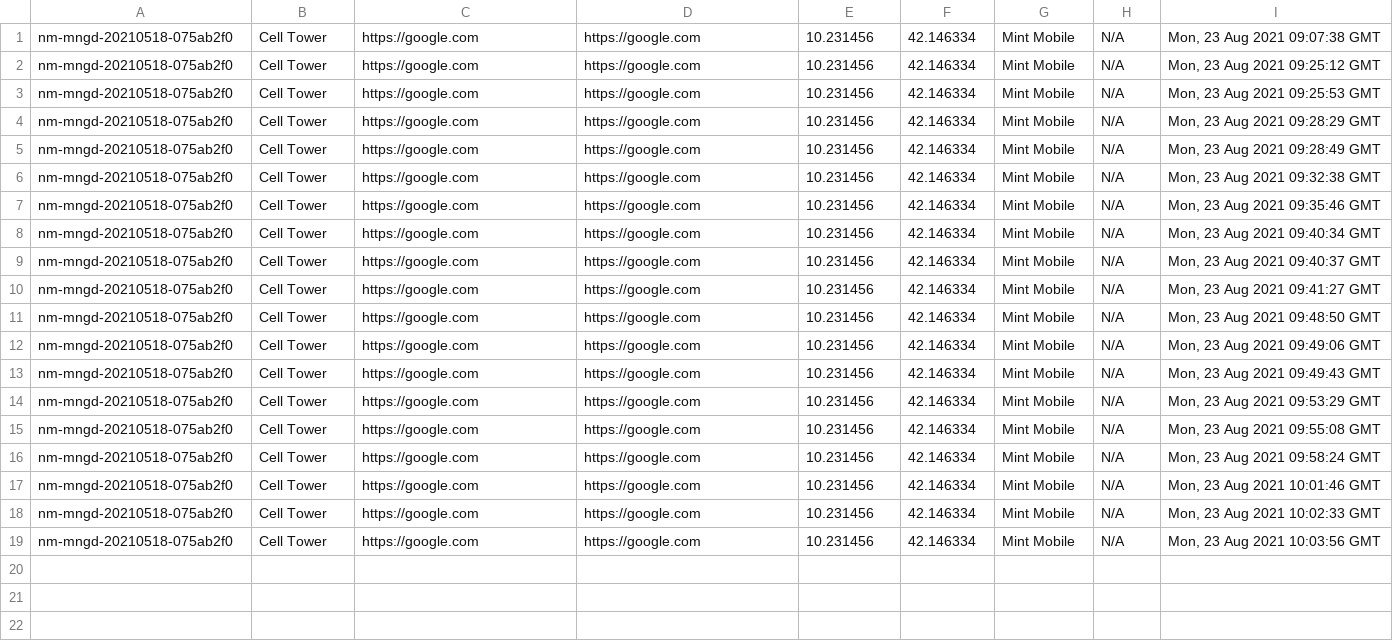
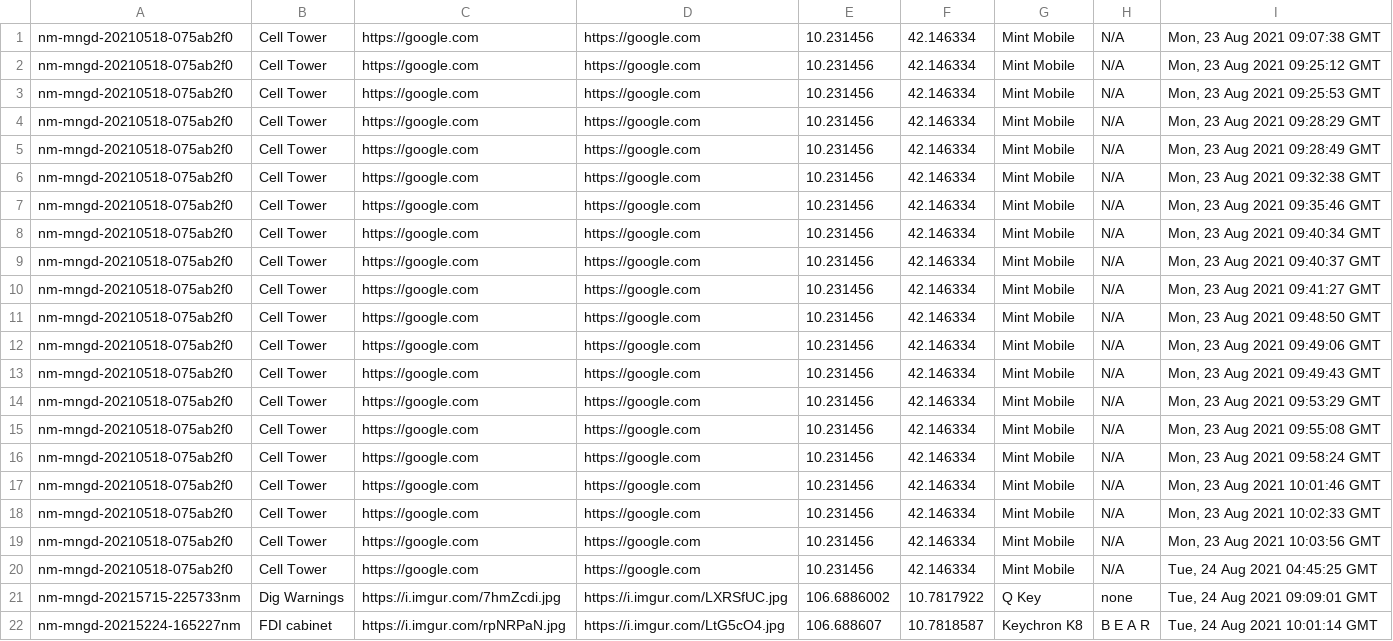
Before and after one commit to cdac-netmapper/netmapper_api, a CSV file: submissions.csv, drawn as a sheet; the diff names each change by its address in the sheet, - before the commit and + after, or states it on an @@ line.

```diff
--- a/submissions.csv
+++ b/submissions.csv
+row 20: nm-mngd-20210518-075ab2f0 | Cell Tower | https://google.com | https://google.com | 10.231456 | 42.146334 | Mint Mobile | N/A | Tue, 24 Aug 2021 04:45:25 GMT
+row 21: nm-mngd-20215715-225733nm | Dig Warnings | https://i.imgur.com/7hmZcdi.jpg | https://i.imgur.com/LXRSfUC.jpg | 106.6886002 | 10.7817922 | Q Key | none | Tue, 24 Aug 2021 09:09:01 GMT
+row 22: nm-mngd-20215224-165227nm | FDI cabinet | https://i.imgur.com/rpNRPaN.jpg | https://i.imgur.com/LtG5cO4.jpg | 106.688607 | 10.7818587 | Keychron K8 | B E A R | Tue, 24 Aug 2021 10:01:14 GMT
```
Also changed, not shown: 1 other file.
